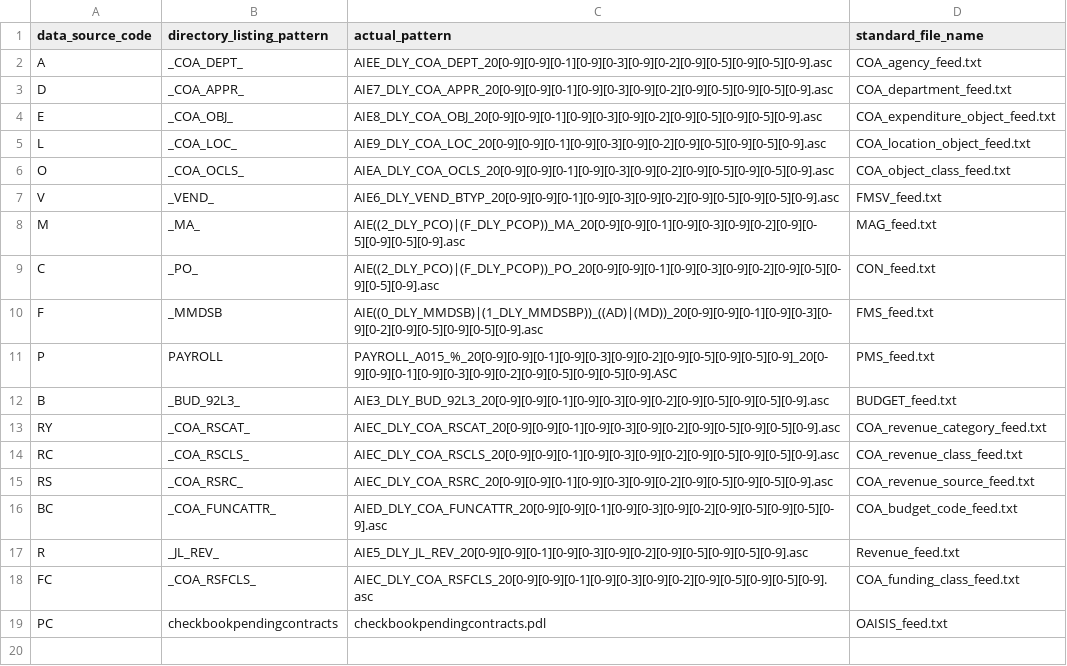
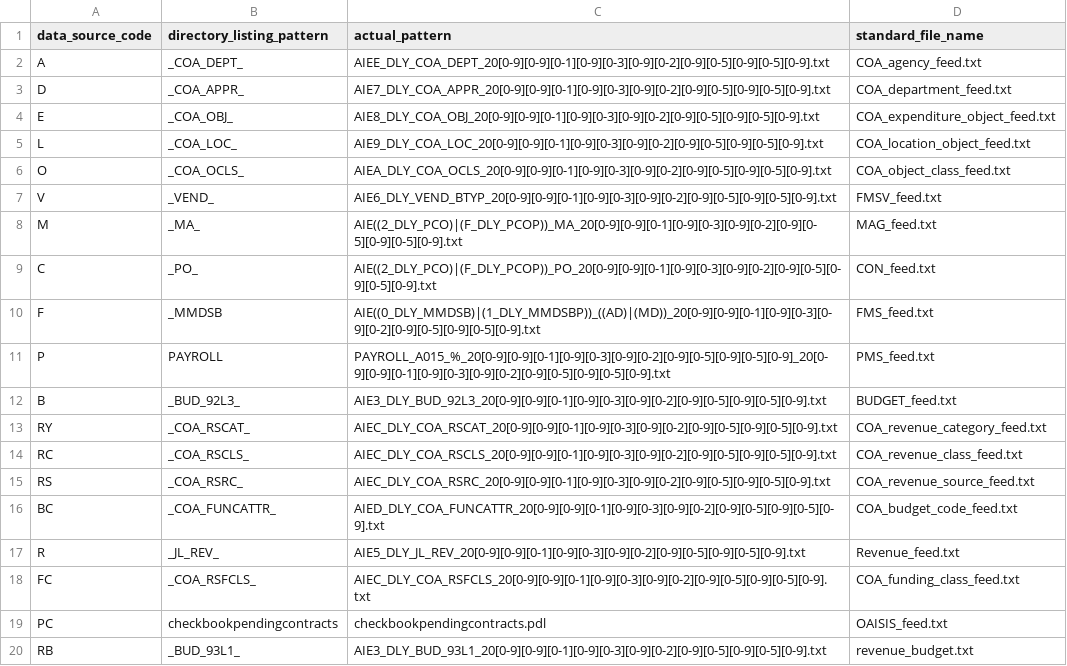
Before and after one commit to vasili4/Checkbook, a CSV file: checkbook/DB scripts/ScriptsForInitialSetUp/ref_file_name_pattern.csv, drawn as a sheet.

Commit message:
NYCCHKBK-130 - Filename extension changed from .asc to .txt as per the email recieved on May 24th
git-svn-id: https://omb-dashboardplatform.reisys.com:10039/NYC_Checkbook_2_0/Database@1921 948744eb-f611-4f28-8820-250fb6d8f47d

Former-commit-id: 468440156d8064a69db0cb577f42c6594a5bd7a8

```diff
--- a/checkbook/DB scripts/ScriptsForInitialSetUp/ref_file_name_pattern.csv
+++ b/checkbook/DB scripts/ScriptsForInitialSetUp/ref_file_name_pattern.csv
@@ -1,19 +1,20 @@
 data_source_code,directory_listing_pattern,actual_pattern,standard_file_name
-A,_COA_DEPT_,AIEE_DLY_COA_DEPT_20[0-9][0-9][0-1][0-9][0-3][0-9][0-2][0-9][0-5][0-9][0-5][0-9].asc,COA_agency_feed.txt
-D,_COA_APPR_,AIE7_DLY_COA_APPR_20[0-9][0-9][0-1][0-9][0-3][0-9][0-2][0-9][0-5][0-9][0-5][0-9].asc,COA_department_feed.txt
-E,_COA_OBJ_,AIE8_DLY_COA_OBJ_20[0-9][0-9][0-1][0-9][0-3][0-9][0-2][0-9][0-5][0-9][0-5][0-9].asc,COA_expenditure_object_feed.txt
-L,_COA_LOC_,AIE9_DLY_COA_LOC_20[0-9][0-9][0-1][0-9][0-3][0-9][0-2][0-9][0-5][0-9][0-5][0-9].asc,COA_location_object_feed.txt
-O,_COA_OCLS_,AIEA_DLY_COA_OCLS_20[0-9][0-9][0-1][0-9][0-3][0-9][0-2][0-9][0-5][0-9][0-5][0-9].asc,COA_object_class_feed.txt
-V,_VEND_,AIE6_DLY_VEND_BTYP_20[0-9][0-9][0-1][0-9][0-3][0-9][0-2][0-9][0-5][0-9][0-5][0-9].asc,FMSV_feed.txt
-M,_MA_,AIE((2_DLY_PCO)|(F_DLY_PCOP))_MA_20[0-9][0-9][0-1][0-9][0-3][0-9][0-2][0-9][0-5][0-9][0-5][0-9].asc,MAG_feed.txt
-C,_PO_,AIE((2_DLY_PCO)|(F_DLY_PCOP))_PO_20[0-9][0-9][0-1][0-9][0-3][0-9][0-2][0-9][0-5][0-9][0-5][0-9].asc,CON_feed.txt
-F,_MMDSB,AIE((0_DLY_MMDSB)|(1_DLY_MMDSBP))_((AD)|(MD))_20[0-9][0-9][0-1][0-9][0-3][0-9][0-2][0-9][0-5][0-9][0-5][0-9].asc,FMS_feed.txt
-P,PAYROLL,PAYROLL_A015_%_20[0-9][0-9][0-1][0-9][0-3][0-9][0-2][0-9][0-5][0-9][0-5][0-9]_20[0-9][0-9][0-1][0-9][0-3][0-9][0-2][0-9][0-5][0-9][0-5][0-9].ASC,PMS_feed.txt
-B,_BUD_92L3_,AIE3_DLY_BUD_92L3_20[0-9][0-9][0-1][0-9][0-3][0-9][0-2][0-9][0-5][0-9][0-5][0-9].asc,BUDGET_feed.txt
-RY,_COA_RSCAT_,AIEC_DLY_COA_RSCAT_20[0-9][0-9][0-1][0-9][0-3][0-9][0-2][0-9][0-5][0-9][0-5][0-9].asc,COA_revenue_category_feed.txt
-RC,_COA_RSCLS_,AIEC_DLY_COA_RSCLS_20[0-9][0-9][0-1][0-9][0-3][0-9][0-2][0-9][0-5][0-9][0-5][0-9].asc,COA_revenue_class_feed.txt
-RS,_COA_RSRC_,AIEC_DLY_COA_RSRC_20[0-9][0-9][0-1][0-9][0-3][0-9][0-2][0-9][0-5][0-9][0-5][0-9].asc,COA_revenue_source_feed.txt
-BC,_COA_FUNCATTR_,AIED_DLY_COA_FUNCATTR_20[0-9][0-9][0-1][0-9][0-3][0-9][0-2][0-9][0-5][0-9][0-5][0-9].asc,COA_budget_code_feed.txt
-R,_JL_REV_,AIE5_DLY_JL_REV_20[0-9][0-9][0-1][0-9][0-3][0-9][0-2][0-9][0-5][0-9][0-5][0-9].asc,Revenue_feed.txt
-FC,_COA_RSFCLS_,AIEC_DLY_COA_RSFCLS_20[0-9][0-9][0-1][0-9][0-3][0-9][0-2][0-9][0-5][0-9][0-5][0-9].asc,COA_funding_class_feed.txt
+A,_COA_DEPT_,AIEE_DLY_COA_DEPT_20[0-9][0-9][0-1][0-9][0-3][0-9][0-2][0-9][0-5][0-9][0-5][0-9].txt,COA_agency_feed.txt
+D,_COA_APPR_,AIE7_DLY_COA_APPR_20[0-9][0-9][0-1][0-9][0-3][0-9][0-2][0-9][0-5][0-9][0-5][0-9].txt,COA_department_feed.txt
+E,_COA_OBJ_,AIE8_DLY_COA_OBJ_20[0-9][0-9][0-1][0-9][0-3][0-9][0-2][0-9][0-5][0-9][0-5][0-9].txt,COA_expenditure_object_feed.txt
+L,_COA_LOC_,AIE9_DLY_COA_LOC_20[0-9][0-9][0-1][0-9][0-3][0-9][0-2][0-9][0-5][0-9][0-5][0-9].txt,COA_location_object_feed.txt
+O,_COA_OCLS_,AIEA_DLY_COA_OCLS_20[0-9][0-9][0-1][0-9][0-3][0-9][0-2][0-9][0-5][0-9][0-5][0-9].txt,COA_object_class_feed.txt
+V,_VEND_,AIE6_DLY_VEND_BTYP_20[0-9][0-9][0-1][0-9][0-3][0-9][0-2][0-9][0-5][0-9][0-5][0-9].txt,FMSV_feed.txt
+M,_MA_,AIE((2_DLY_PCO)|(F_DLY_PCOP))_MA_20[0-9][0-9][0-1][0-9][0-3][0-9][0-2][0-9][0-5][0-9][0-5][0-9].txt,MAG_feed.txt
+C,_PO_,AIE((2_DLY_PCO)|(F_DLY_PCOP))_PO_20[0-9][0-9][0-1][0-9][0-3][0-9][0-2][0-9][0-5][0-9][0-5][0-9].txt,CON_feed.txt
+F,_MMDSB,AIE((0_DLY_MMDSB)|(1_DLY_MMDSBP))_((AD)|(MD))_20[0-9][0-9][0-1][0-9][0-3][0-9][0-2][0-9][0-5][0-9][0-5][0-9].txt,FMS_feed.txt
+P,PAYROLL,PAYROLL_A015_%_20[0-9][0-9][0-1][0-9][0-3][0-9][0-2][0-9][0-5][0-9][0-5][0-9]_20[0-9][0-9][0-1][0-9][0-3][0-9][0-2][0-9][0-5][0-9][0-5][0-9].txt,PMS_feed.txt
+B,_BUD_92L3_,AIE3_DLY_BUD_92L3_20[0-9][0-9][0-1][0-9][0-3][0-9][0-2][0-9][0-5][0-9][0-5][0-9].txt,BUDGET_feed.txt
+RY,_COA_RSCAT_,AIEC_DLY_COA_RSCAT_20[0-9][0-9][0-1][0-9][0-3][0-9][0-2][0-9][0-5][0-9][0-5][0-9].txt,COA_revenue_category_feed.txt
+RC,_COA_RSCLS_,AIEC_DLY_COA_RSCLS_20[0-9][0-9][0-1][0-9][0-3][0-9][0-2][0-9][0-5][0-9][0-5][0-9].txt,COA_revenue_class_feed.txt
+RS,_COA_RSRC_,AIEC_DLY_COA_RSRC_20[0-9][0-9][0-1][0-9][0-3][0-9][0-2][0-9][0-5][0-9][0-5][0-9].txt,COA_revenue_source_feed.txt
+BC,_COA_FUNCATTR_,AIED_DLY_COA_FUNCATTR_20[0-9][0-9][0-1][0-9][0-3][0-9][0-2][0-9][0-5][0-9][0-5][0-9].txt,COA_budget_code_feed.txt
+R,_JL_REV_,AIE5_DLY_JL_REV_20[0-9][0-9][0-1][0-9][0-3][0-9][0-2][0-9][0-5][0-9][0-5][0-9].txt,Revenue_feed.txt
+FC,_COA_RSFCLS_,AIEC_DLY_COA_RSFCLS_20[0-9][0-9][0-1][0-9][0-3][0-9][0-2][0-9][0-5][0-9][0-5][0-9].txt,COA_funding_class_feed.txt
 PC,checkbookpendingcontracts,checkbookpendingcontracts.pdl,OAISIS_feed.txt
+RB,_BUD_93L1_,AIE3_DLY_BUD_93L1_20[0-9][0-9][0-1][0-9][0-3][0-9][0-2][0-9][0-5][0-9][0-5][0-9].txt,revenue_budget.txt
```
